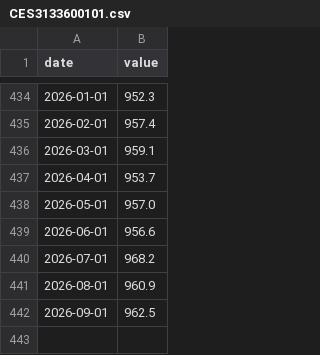
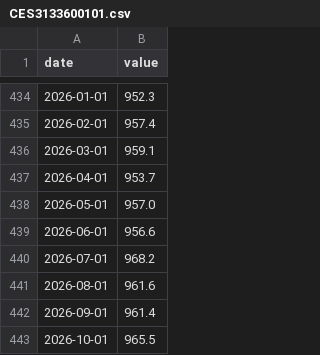
Before and after one commit to LeopoldN/liberalmarkets, a CSV file: data/CES3133600101.csv, drawn as a sheet; only a part is shown, gaps mark what is left out.

```diff
--- a/data/CES3133600101.csv
+++ b/data/CES3133600101.csv
@@ -440,3 +440,4 @@ date,value
 2026-07-01,968.2
-2026-08-01,960.9
-2026-09-01,962.5
+2026-08-01,961.6
+2026-09-01,961.4
+2026-10-01,965.5
```
Also changed, not shown: data/BOPGSTB.csv, data/CES4348400001.csv, 15 other files.
